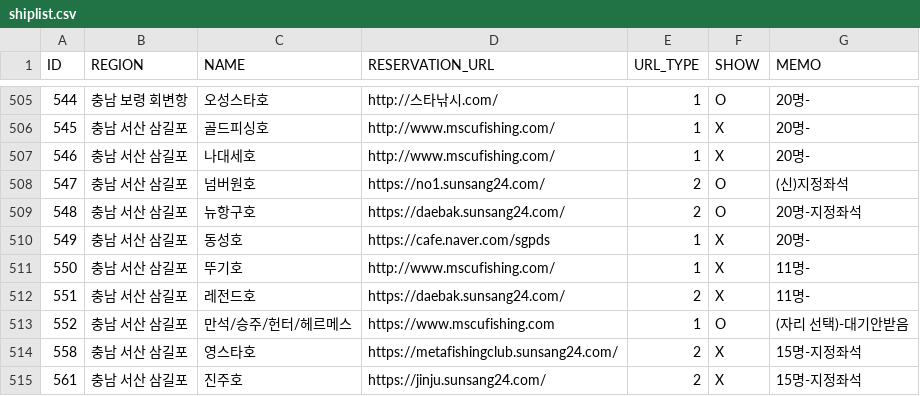
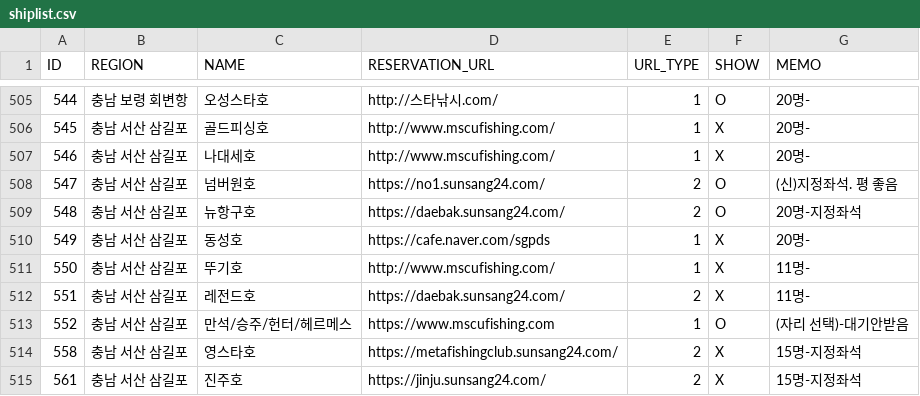
Before and after one commit to seong-geon-choi/ship, a CSV file: shiplist.csv, drawn as a sheet; only a part is shown, gaps mark what is left out.

Commit message:
배 목록 업데이트

```diff
--- a/shiplist.csv
+++ b/shiplist.csv
@@ -507,3 +507,3 @@ ID,REGION,NAME,RESERVATION_URL,URL_TYPE,SHOW,MEMO
 546,충남 서산 삼길포,나대세호,http://www.mscufishing.com/,1,X,20명-
-547,충남 서산 삼길포,넘버원호,https://no1.sunsang24.com/,2,O,(신)지정좌석
+547,충남 서산 삼길포,넘버원호,https://no1.sunsang24.com/,2,O,(신)지정좌석. 평 좋음
 548,충남 서산 삼길포,뉴항구호,https://daebak.sunsang24.com/,2,O,20명-지정좌석
```
